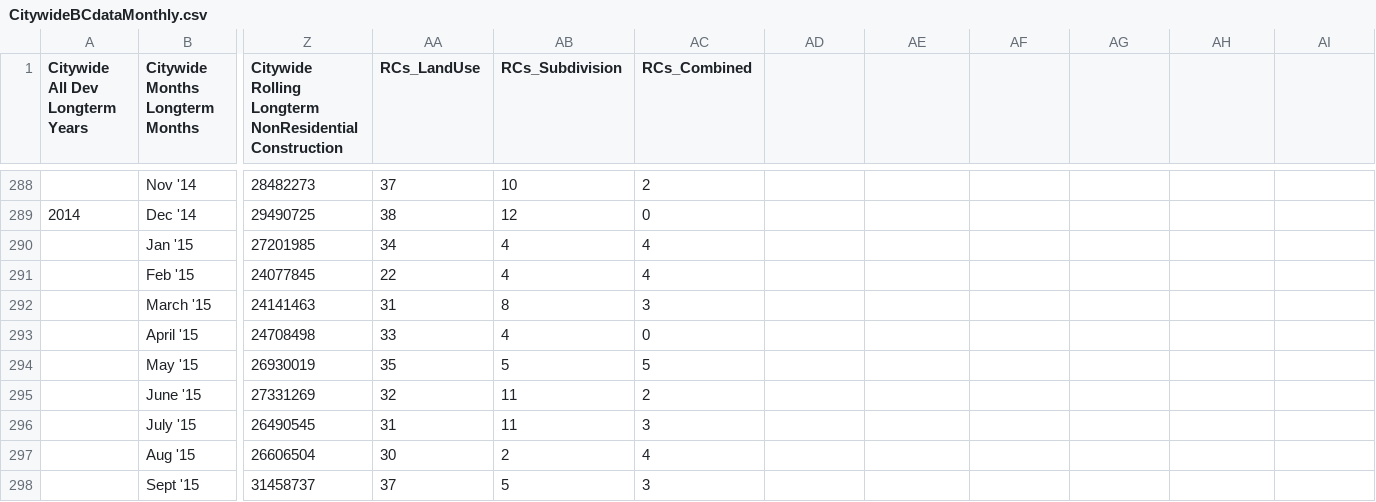
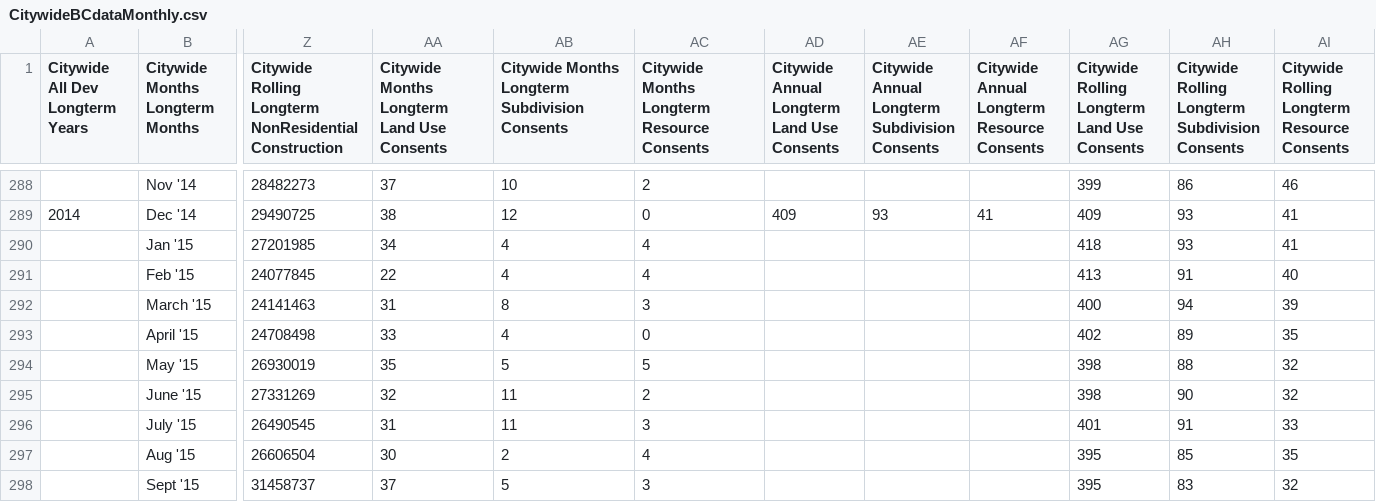
Before and after one commit to wccdigital/graphs, a CSV file: data/CitywideBCdataMonthly.csv, drawn as a sheet; only a part is shown, gaps mark what is left out; the diff covers the shown part only; the diff names each change by its address in the sheet, - before the commit and + after, or states it on an @@ line.

```diff
--- a/data/CitywideBCdataMonthly.csv
+++ b/data/CitywideBCdataMonthly.csv
-AA1: RCs_LandUse
+AA1: Citywide Months Longterm Land Use Consents
-AB1: RCs_Subdivision
+AB1: Citywide Months Longterm Subdivision Consents
-AC1: RCs_Combined
+AC1: Citywide Months Longterm Resource Consents
-AD1: (empty)
+AD1: Citywide Annual Longterm Land Use Consents
-AE1: (empty)
+AE1: Citywide Annual Longterm Subdivision Consents
-AF1: (empty)
+AF1: Citywide Annual Longterm Resource Consents
-AG1: (empty)
+AG1: Citywide Rolling Longterm Land Use Consents
-AH1: (empty)
+AH1: Citywide Rolling Longterm Subdivision Consents
-AI1: (empty)
+AI1: Citywide Rolling Longterm Resource Consents
-AG288: (empty)
+AG288: 399
-AH288: (empty)
+AH288: 86
-AI288: (empty)
+AI288: 46
-AD289: (empty)
+AD289: 409
-AE289: (empty)
+AE289: 93
-AF289: (empty)
+AF289: 41
-AG289: (empty)
+AG289: 409
-AH289:AH290: (empty)
+AH289:AH290: 93
-AI289:AI290: (empty)
+AI289:AI290: 41
-AG290: (empty)
+AG290: 418
-AG291: (empty)
+AG291: 413
-AH291: (empty)
+AH291: 91
-AI291: (empty)
+AI291: 40
-AG292: (empty)
+AG292: 400
-AH292: (empty)
+AH292: 94
-AI292: (empty)
+AI292: 39
-AG293: (empty)
+AG293: 402
-AH293: (empty)
+AH293: 89
-AI293: (empty)
+AI293: 35
-AG294:AG295: (empty)
+AG294:AG295: 398
-AH294: (empty)
+AH294: 88
-AI294:AI295: (empty)
+AI294:AI295: 32
-AH295: (empty)
+AH295: 90
-AG296: (empty)
+AG296: 401
-AH296: (empty)
+AH296: 91
-AI296: (empty)
+AI296: 33
-AG297:AG298: (empty)
+AG297:AG298: 395
-AH297: (empty)
+AH297: 85
-AI297: (empty)
+AI297: 35
-AH298: (empty)
+AH298: 83
-AI298: (empty)
+AI298: 32
```
Also changed, not shown: 87 edited cells elsewhere in this file.
